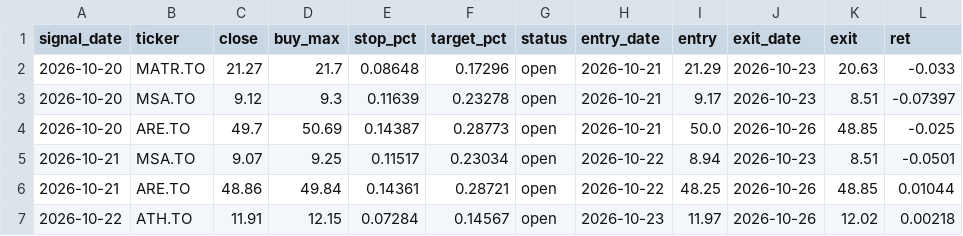
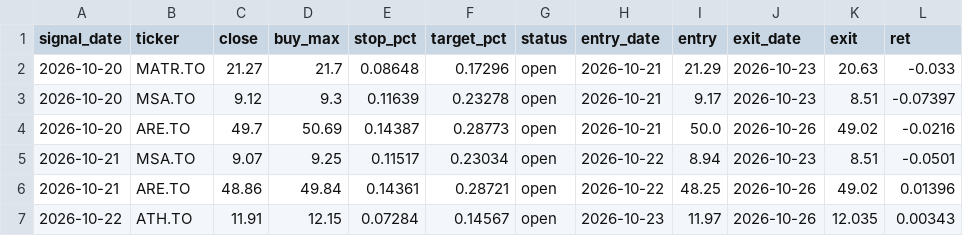
Before and after one commit to manishrdilip/tsx-trader, a CSV file: results/live_log.csv, drawn as a sheet.

```diff
--- a/results/live_log.csv
+++ b/results/live_log.csv
@@ -3,5 +3,5 @@ signal_date,ticker,close,buy_max,stop_pct,target_pct,status,entry_date,entry,exi
 2026-10-20,MSA.TO,9.12,9.3,0.11639,0.23278,open,2026-10-21,9.17,2026-10-23,8.51,-0.07397
-2026-10-20,ARE.TO,49.7,50.69,0.14387,0.28773,open,2026-10-21,50.0,2026-10-26,48.85,-0.025
+2026-10-20,ARE.TO,49.7,50.69,0.14387,0.28773,open,2026-10-21,50.0,2026-10-26,49.02,-0.0216
 2026-10-21,MSA.TO,9.07,9.25,0.11517,0.23034,open,2026-10-22,8.94,2026-10-23,8.51,-0.0501
-2026-10-21,ARE.TO,48.86,49.84,0.14361,0.28721,open,2026-10-22,48.25,2026-10-26,48.85,0.01044
-2026-10-22,ATH.TO,11.91,12.15,0.07284,0.14567,open,2026-10-23,11.97,2026-10-26,12.02,0.00218
+2026-10-21,ARE.TO,48.86,49.84,0.14361,0.28721,open,2026-10-22,48.25,2026-10-26,49.02,0.01396
+2026-10-22,ATH.TO,11.91,12.15,0.07284,0.14567,open,2026-10-23,11.97,2026-10-26,12.035,0.00343
```
Also changed, not shown: results/all_canada_votes.csv, results/scanner_votes.csv, 3 other files.
